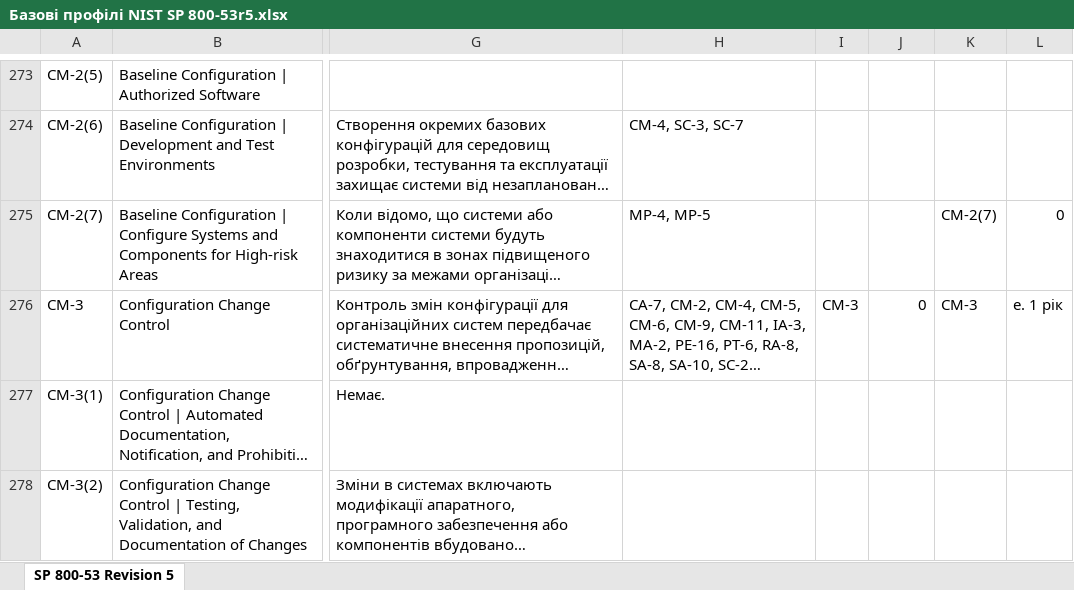
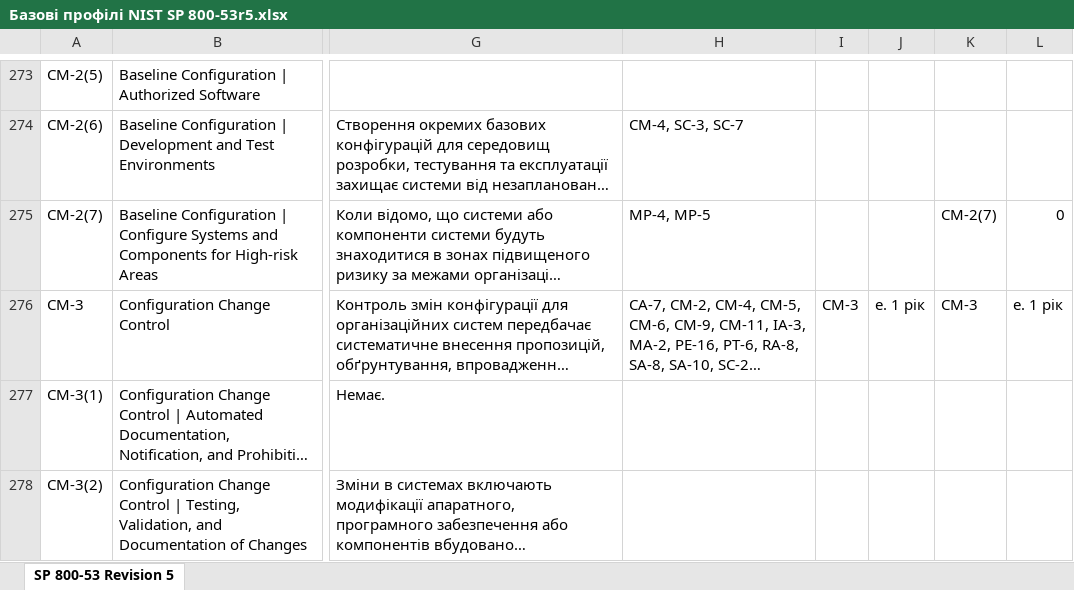
Before and after one commit to Ivan-Gokin/grc-one-stop-shop-ua, an Excel workbook: Базові профілі NIST SP 800-53r5.xlsx, sheet SP 800-53 Revision 5, drawn as a sheet; only a part is shown, gaps mark what is left out; long unchanged cells end in …; values as stored, in another font and other column widths than the file's, no borders; table styles not drawn; the diff covers the shown part only; the diff names each change by its address in the sheet, - before the commit and + after, or states it on an @@ line.

```diff
--- a/Базові профілі NIST SP 800-53r5.xlsx (sheet SP 800-53 Revision 5)
+++ b/Базові профілі NIST SP 800-53r5.xlsx (sheet SP 800-53 Revision 5)
-J276: 0
+J276: e. 1 рік
```
Also changed, not shown: 9 edited cells elsewhere in this sheet.
